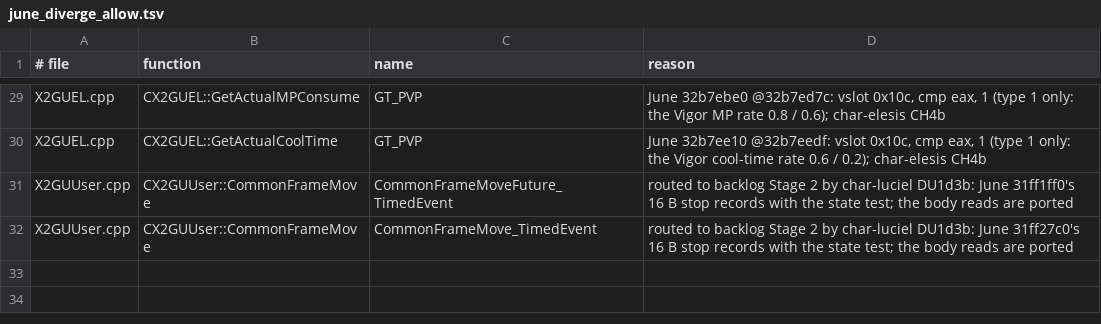
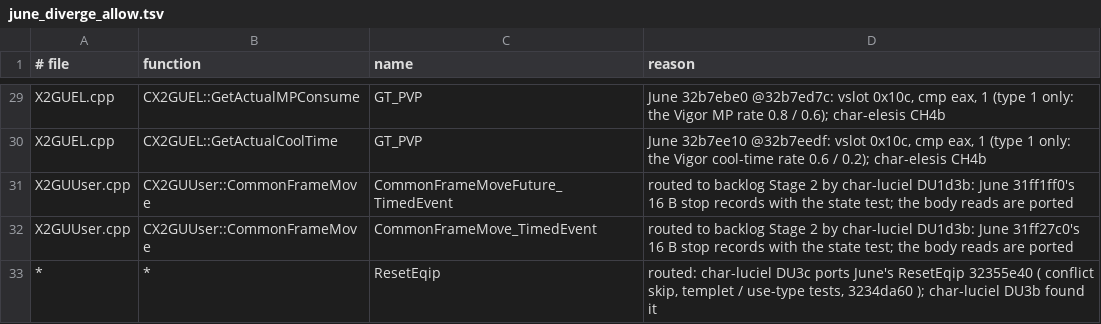
Before and after one commit to pftmclub/els0114_luciel, a TSV file: tools/data/june_diverge_allow.tsv, drawn as a sheet; only a part is shown, gaps mark what is left out; the diff names each change by its address in the sheet, - before the commit and + after, or states it on an @@ line.

```diff
--- a/tools/data/june_diverge_allow.tsv
+++ b/tools/data/june_diverge_allow.tsv
+row 33: * | * | ResetEqip | routed: char-luciel DU3c ports June's ResetEqip 32355e40 ( conflict skip, templet / use-type tests, 3234da60 ); char-luciel DU3b found it
```
Also changed, not shown: tools/data/june_march_divergent.tsv, 22 other files.
